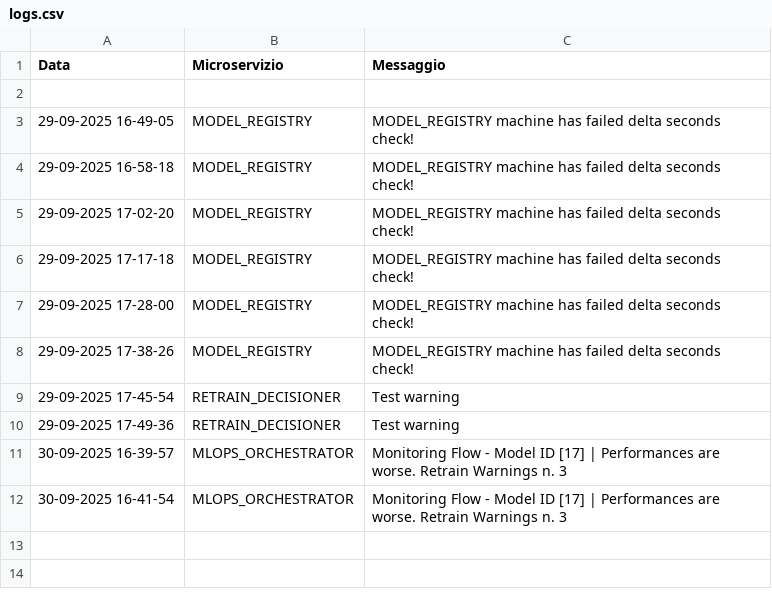
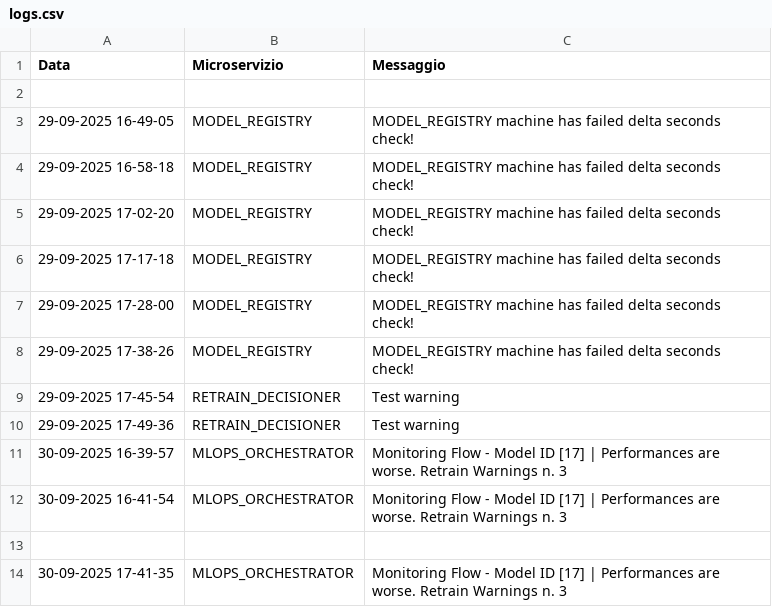
Before and after one commit to PasqualeDipalma/testAlert, a CSV file: logs.csv, drawn as a sheet; the diff names each change by its address in the sheet, - before the commit and + after, or states it on an @@ line.

Commit message:
MLOPS_ORCHESTRATOR : Monitoring Flow - Model ID [17] | Performances are worse. Retrain Warnings n. 3

```diff
--- a/logs.csv
+++ b/logs.csv
+row 13: (empty)
+row 14: 30-09-2025 17-41-35 | MLOPS_ORCHESTRATOR | Monitoring Flow - Model ID [17] | Performances are worse. Retrain Warnings n. 3
```
